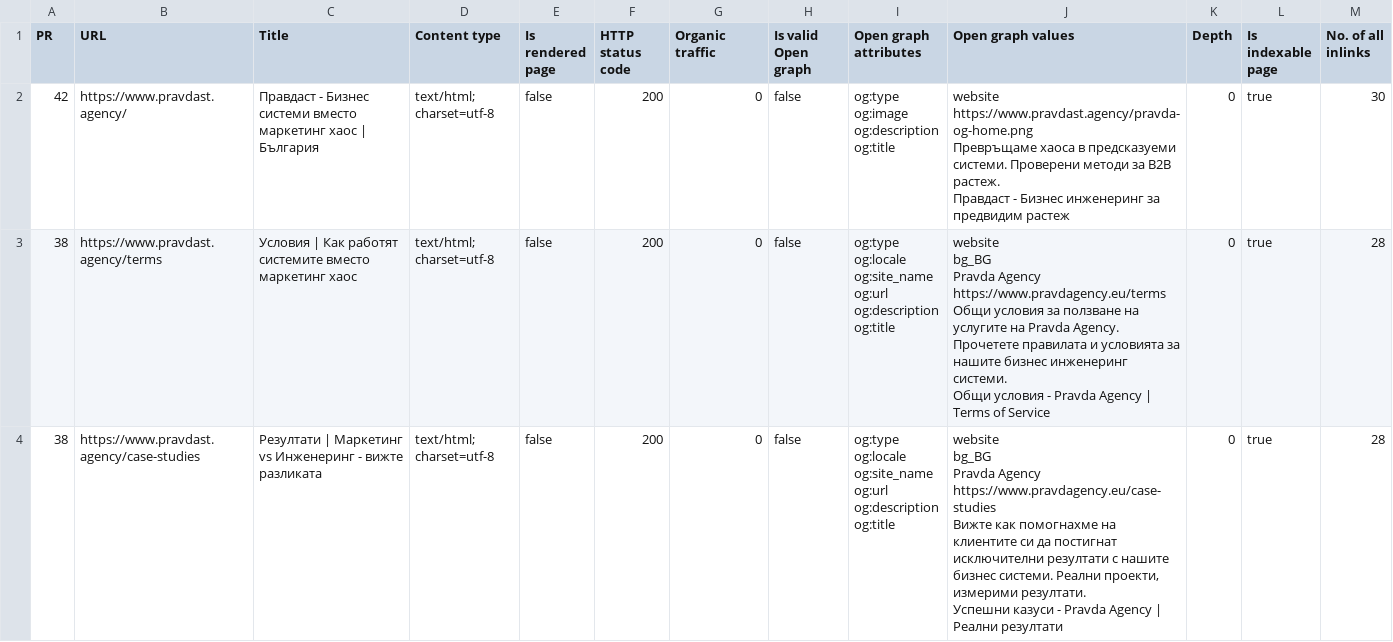
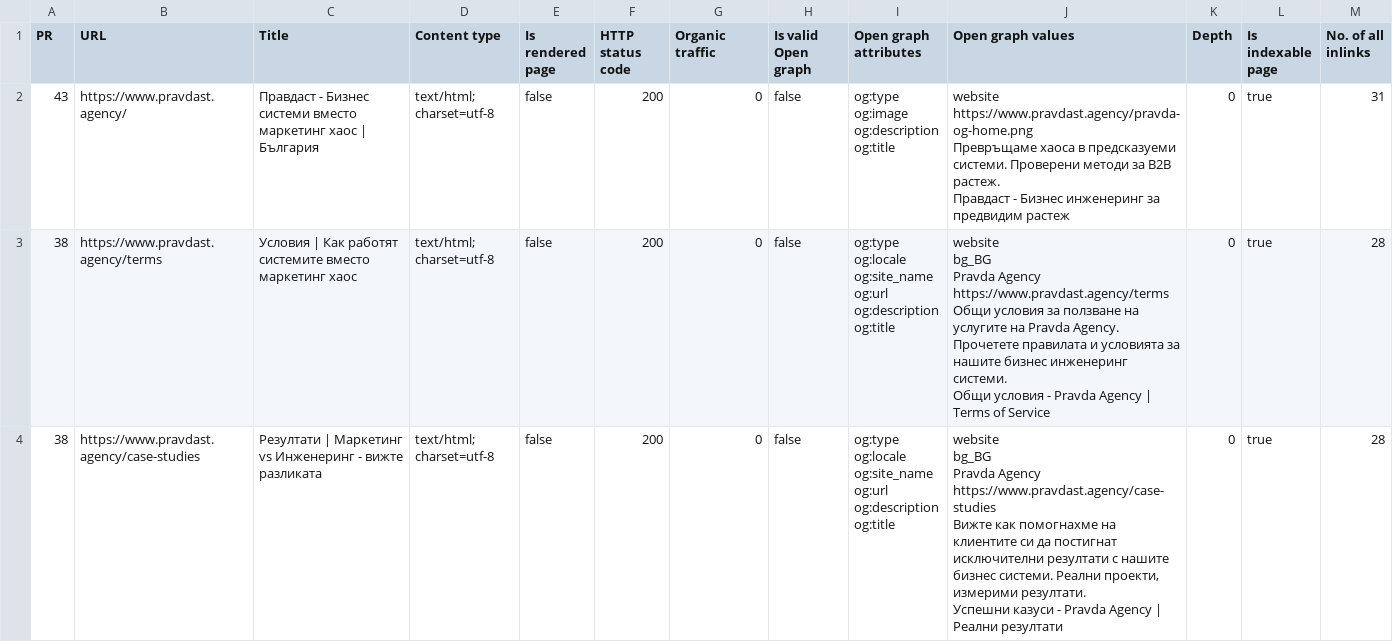
Before and after one commit to PravdaST/PravdaST-website-frontend, a CSV file: Ahrefs/Warning-Open_Graph_tags_incomplete.csv, drawn as a sheet; only a part is shown; the diff covers the shown part only.

```diff
--- a/Ahrefs/Warning-Open_Graph_tags_incomplete.csv
+++ b/Ahrefs/Warning-Open_Graph_tags_incomplete.csv
@@ -1,30 +1,30 @@
 PR,URL,Title,Content type,Is rendered page,HTTP status code,Organic traffic,Is valid Open graph,Open graph attributes,Open graph values,Depth,Is indexable page,No. of all inlinks
-42,https://www.pravdast.agency/,Правдаст - Бизнес системи вместо маркетинг хаос | България,text/html; charset=utf-8,false,200,0,false,"og:type
-og:image
-og:description
-og:title","website
-https://www.pravdast.agency/pravda-og-home.png
-Превръщаме хаоса в предсказуеми системи. Проверени методи за B2B растеж.
-Правдаст - Бизнес инженеринг за предвидим растеж",0,true,30
-38,https://www.pravdast.agency/terms,Условия | Как работят системите вместо маркетинг хаос,text/html; charset=utf-8,false,200,0,false,"og:type
-og:locale
-og:site_name
-og:url
-og:description
-og:title","website
-bg_BG
-Pravda Agency
-https://www.pravdagency.eu/terms
-Общи условия за ползване на услугите на Pravda Agency. Прочетете правилата и условията за нашите бизнес инженеринг системи.
-Общи условия - Pravda Agency | Terms of Service",0,true,28
-38,https://www.pravdast.agency/case-studies,Резултати | Маркетинг vs Инженеринг - вижте разликата,text/html; charset=utf-8,false,200,0,false,"og:type
-og:locale
-og:site_name
-og:url
-og:description
-og:title","website
-bg_BG
-Pravda Agency
-https://www.pravdagency.eu/case-studies
-Вижте как помогнахме на клиентите си да постигнат исключителни резултати с нашите бизнес системи. Реални проекти, измерими резултати.
-Успешни казуси - Pravda Agency | Реални резултати",0,true,28
+43,https://www.pravdast.agency/,Правдаст - Бизнес системи вместо маркетинг хаос | България,text/html; charset=utf-8,false,200,0,false,"og:type
+og:image
+og:description
+og:title","website
+https://www.pravdast.agency/pravda-og-home.png
+Превръщаме хаоса в предсказуеми системи. Проверени методи за B2B растеж.
+Правдаст - Бизнес инженеринг за предвидим растеж",0,true,31
+38,https://www.pravdast.agency/terms,Условия | Как работят системите вместо маркетинг хаос,text/html; charset=utf-8,false,200,0,false,"og:type
+og:locale
+og:site_name
+og:url
+og:description
+og:title","website
+bg_BG
+Pravda Agency
+https://www.pravdast.agency/terms
+Общи условия за ползване на услугите на Pravda Agency. Прочетете правилата и условията за нашите бизнес инженеринг системи.
+Общи условия - Pravda Agency | Terms of Service",0,true,28
+38,https://www.pravdast.agency/case-studies,Резултати | Маркетинг vs Инженеринг - вижте разликата,text/html; charset=utf-8,false,200,0,false,"og:type
+og:locale
+og:site_name
+og:url
+og:description
+og:title","website
+bg_BG
+Pravda Agency
+https://www.pravdast.agency/case-studies
+Вижте как помогнахме на клиентите си да постигнат исключителни резултати с нашите бизнес системи. Реални проекти, измерими резултати.
+Успешни казуси - Pravda Agency | Реални резултати",0,true,28
```
Also changed, not shown: 2 edited cells elsewhere in this file, Ahrefs/Error-Non-canonical_page_in_sitemap.csv, Ahrefs/Error-indexable-Orphan_page_(has_no_incoming_internal_links).csv, 22 other files.
